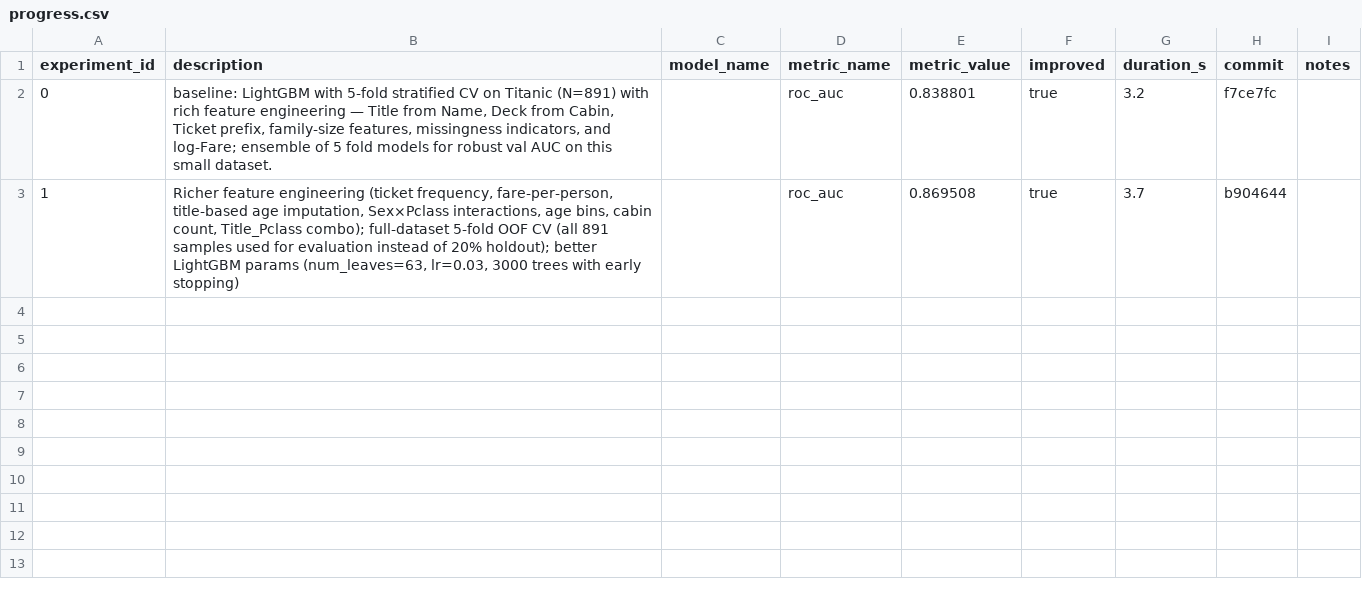
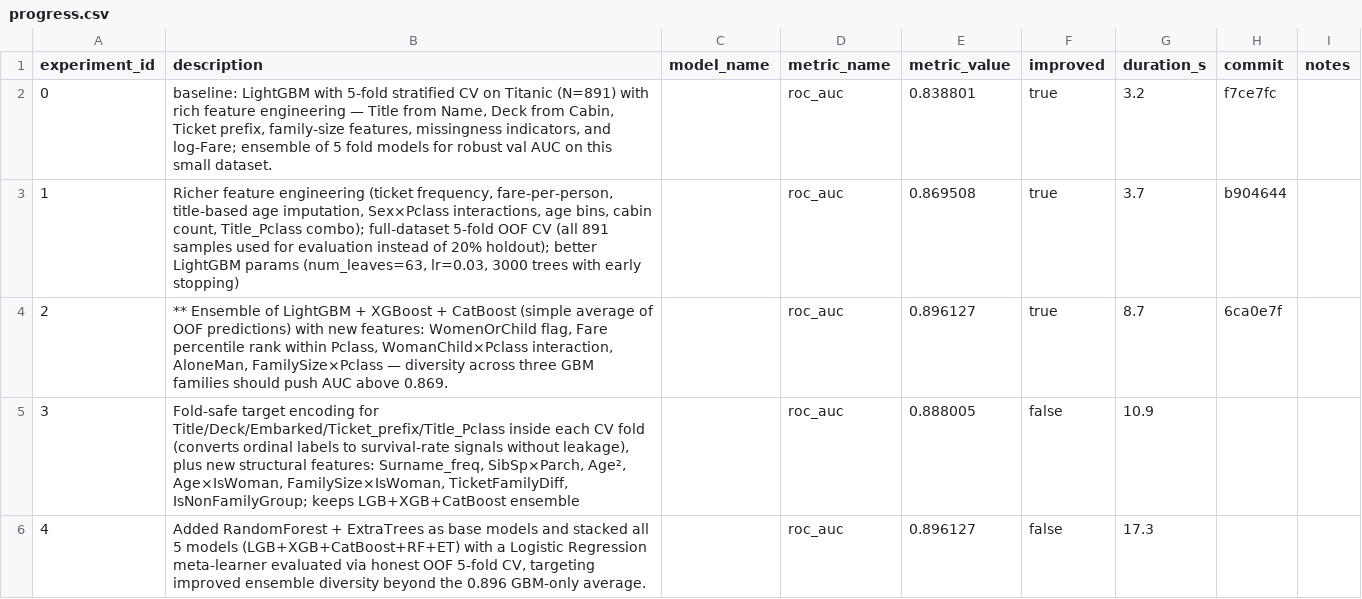
Before and after one commit to unionai-oss/autoresearch-experiments, a CSV file: titanic-lgbm-binary-20260715-1535/progress.csv, drawn as a sheet; the diff names each change by its address in the sheet, - before the commit and + after, or states it on an @@ line.

```diff
--- a/titanic-lgbm-binary-20260715-1535/progress.csv
+++ b/titanic-lgbm-binary-20260715-1535/progress.csv
+row 4: 2 | ** Ensemble of LightGBM + XGBoost + CatBoost (simple average of OOF predictions) with new features: WomenOrChild flag, Fare percentile rank within Pclass, WomanChild×Pclass interaction, AloneMan, FamilySize×Pclass — diversity across three GBM families should push AUC above 0.869. |  | roc_auc | 0.896127 | true | 8.7 | 6ca0e7f
+row 5: 3 | Fold-safe target encoding for Title/Deck/Embarked/Ticket_prefix/Title_Pclass inside each CV fold (converts ordinal labels to survival-rate signals without leakage), plus new structural features: Surname_freq, SibSp×Parch, Age², Age×IsWoman, FamilySize×IsWoman, TicketFamilyDiff, IsNonFamilyGroup; keeps LGB+XGB+CatBoost ensemble |  | roc_auc | 0.888005 | false | 10.9
+row 6: 4 | Added RandomForest + ExtraTrees as base models and stacked all 5 models (LGB+XGB+CatBoost+RF+ET) with a Logistic Regression meta-learner evaluated via honest OOF 5-fold CV, targeting improved ensemble diversity beyond the 0.896 GBM-only average. |  | roc_auc | 0.896127 | false | 17.3
```
Also changed, not shown: 2 other files.
